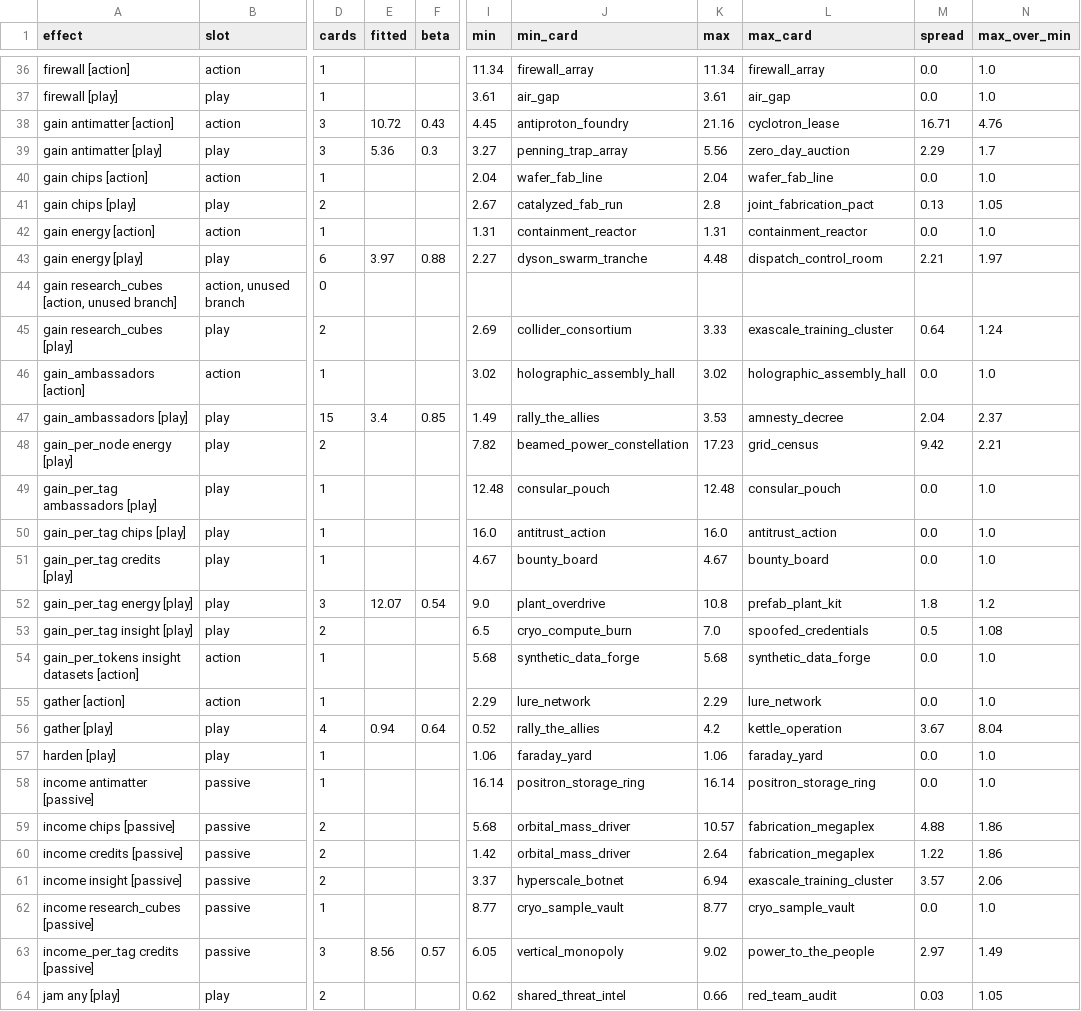
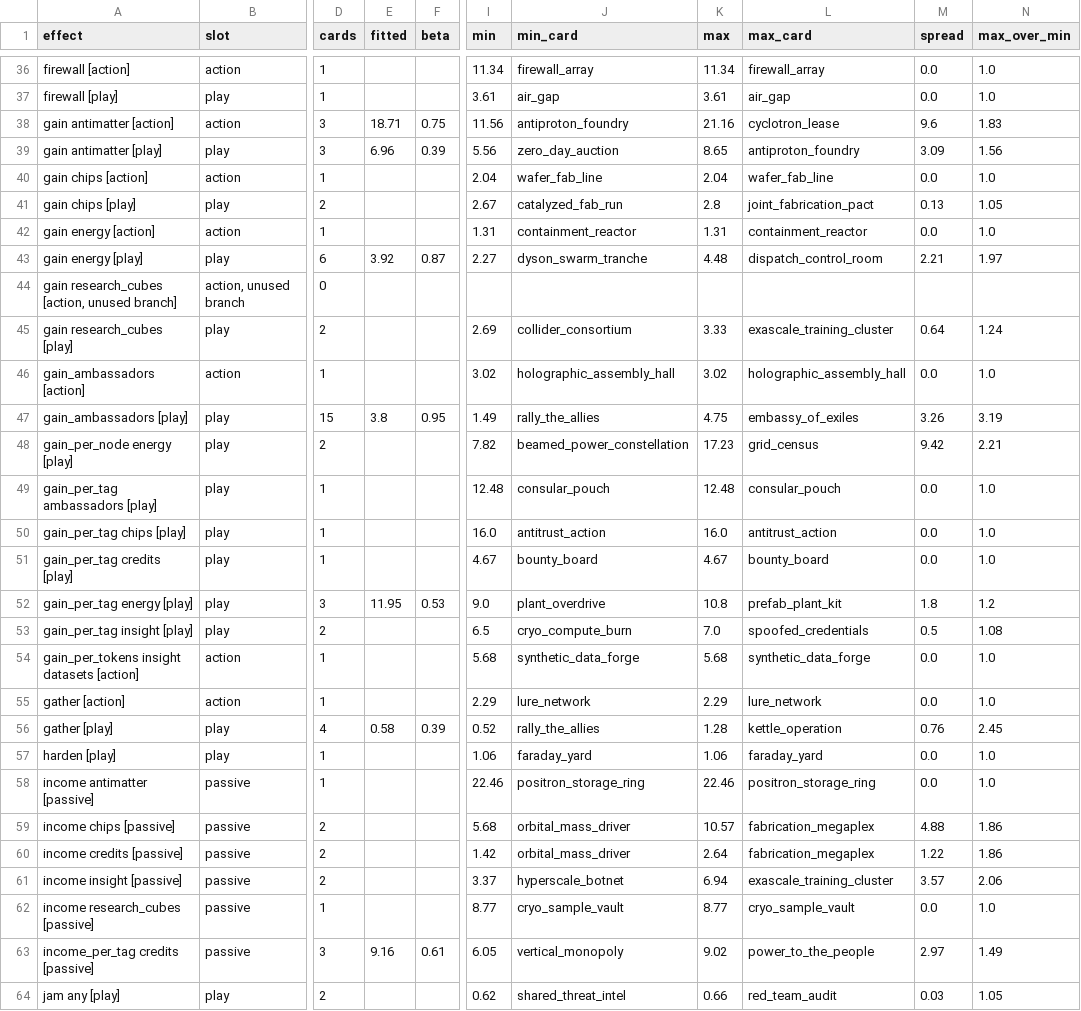
Before and after one commit to techmatt/aicomplete, a CSV file: experiments/results/effect-ledger/effects.csv, drawn as a sheet; only a part is shown, gaps mark what is left out; the diff covers the shown part only; the diff names each change by its address in the sheet, - before the commit and + after, or states it on an @@ line.

```diff
--- a/experiments/results/effect-ledger/effects.csv
+++ b/experiments/results/effect-ledger/effects.csv
-E38 (fitted): 10.72
+E38 (fitted): 18.71
-F38 (beta): 0.43
+F38 (beta): 0.75
-I38 (min): 4.45
+I38 (min): 11.56
-M38 (spread): 16.71
+M38 (spread): 9.6
-N38 (max_over_min): 4.76
+N38 (max_over_min): 1.83
-E39 (fitted): 5.36
+E39 (fitted): 6.96
-F39 (beta): 0.3
+F39 (beta): 0.39
-I39 (min): 3.27
+I39 (min): 5.56
-J39 (min_card): penning_trap_array
+J39 (min_card): zero_day_auction
-K39 (max): 5.56
+K39 (max): 8.65
-L39 (max_card): zero_day_auction
+L39 (max_card): antiproton_foundry
-M39 (spread): 2.29
+M39 (spread): 3.09
-N39 (max_over_min): 1.7
+N39 (max_over_min): 1.56
-E43 (fitted): 3.97
+E43 (fitted): 3.92
-F43 (beta): 0.88
+F43 (beta): 0.87
-E47 (fitted): 3.4
+E47 (fitted): 3.8
-F47 (beta): 0.85
+F47 (beta): 0.95
-K47 (max): 3.53
+K47 (max): 4.75
-L47 (max_card): amnesty_decree
+L47 (max_card): embassy_of_exiles
-M47 (spread): 2.04
+M47 (spread): 3.26
-N47 (max_over_min): 2.37
+N47 (max_over_min): 3.19
-E52 (fitted): 12.07
+E52 (fitted): 11.95
-F52 (beta): 0.54
+F52 (beta): 0.53
-E56 (fitted): 0.94
+E56 (fitted): 0.58
-F56 (beta): 0.64
+F56 (beta): 0.39
-K56 (max): 4.2
+K56 (max): 1.28
-M56 (spread): 3.67
+M56 (spread): 0.76
-N56 (max_over_min): 8.04
+N56 (max_over_min): 2.45
-I58 (min): 16.14
+I58 (min): 22.46
-K58 (max): 16.14
+K58 (max): 22.46
-E63 (fitted): 8.56
+E63 (fitted): 9.16
-F63 (beta): 0.57
+F63 (beta): 0.61
```
Also changed, not shown: 106 edited cells elsewhere in this file, experiments/results/effect-ledger/cards.csv, experiments/results/effect-ledger/instances.csv, 51 other files.
